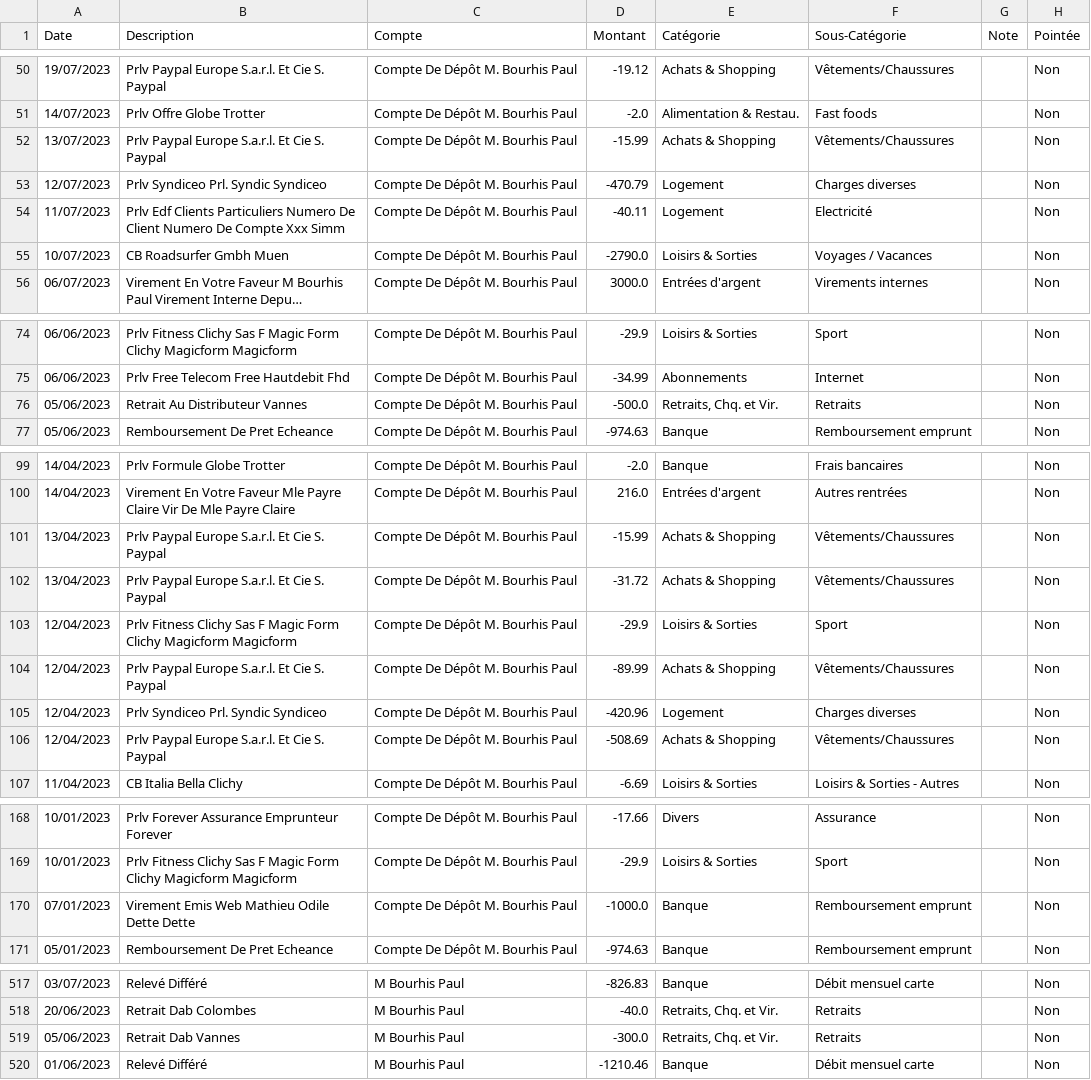
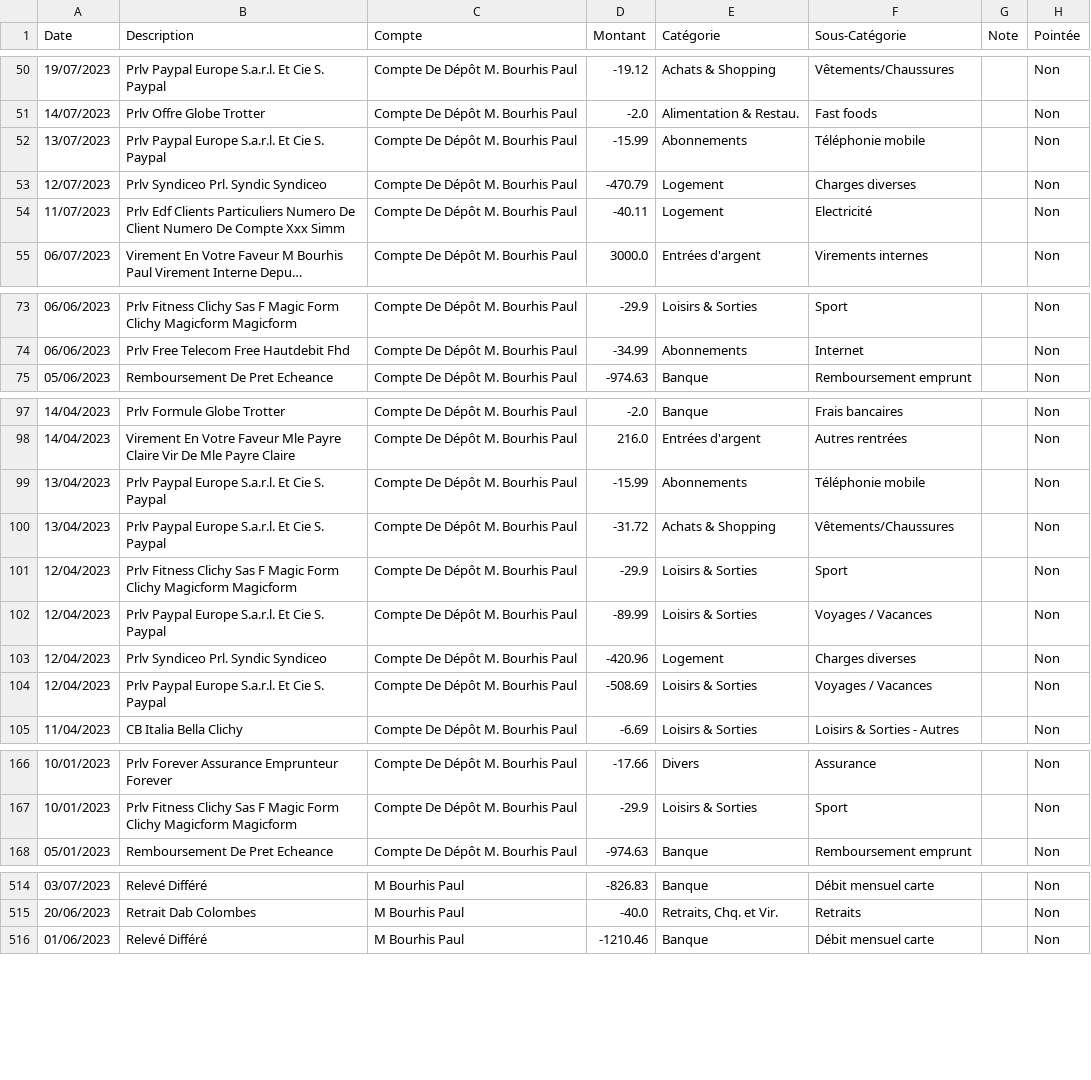
Before and after one commit to Pyodin/spendings, a CSV file: data.csv, drawn as a sheet; only a part is shown, gaps mark what is left out; long unchanged cells end in …; removed rows and columns are numbered as before the commit, all else as after; the diff covers the shown part only; the diff names each change by its address in the sheet, - before the commit and + after, or states it on an @@ line.

```diff
--- a/data.csv
+++ b/data.csv
-E52 (Catégorie): Achats & Shopping
+E52 (Catégorie): Abonnements
-F52 (Sous-Catégorie): Vêtements/Chaussures
+F52 (Sous-Catégorie): Téléphonie mobile
-row 55: 10/07/2023 | CB Roadsurfer Gmbh Muen | Compte De Dépôt M. Bourhis Paul | -2790.0 | Loisirs & Sorties | Voyages / Vacances |  | Non
-row 76: 05/06/2023 | Retrait Au Distributeur Vannes | Compte De Dépôt M. Bourhis Paul | -500.0 | Retraits, Chq. et Vir. | Retraits |  | Non
-E99 (Catégorie): Achats & Shopping
+E99 (Catégorie): Abonnements
-F99 (Sous-Catégorie): Vêtements/Chaussures
+F99 (Sous-Catégorie): Téléphonie mobile
-E102 (Catégorie): Achats & Shopping
+E102 (Catégorie): Loisirs & Sorties
-F102 (Sous-Catégorie): Vêtements/Chaussures
+F102 (Sous-Catégorie): Voyages / Vacances
-E104 (Catégorie): Achats & Shopping
+E104 (Catégorie): Loisirs & Sorties
-F104 (Sous-Catégorie): Vêtements/Chaussures
+F104 (Sous-Catégorie): Voyages / Vacances
-row 170: 07/01/2023 | Virement Emis Web Mathieu Odile Dette Dette | Compte De Dépôt M. Bourhis Paul | -1000.0 | Banque | Remboursement emprunt |  | Non
-row 519: 05/06/2023 | Retrait Dab Vannes | M Bourhis Paul | -300.0 | Retraits, Chq. et Vir. | Retraits |  | Non
```
Also changed, not shown: 14 edited cells elsewhere in this file, 1 other file.
